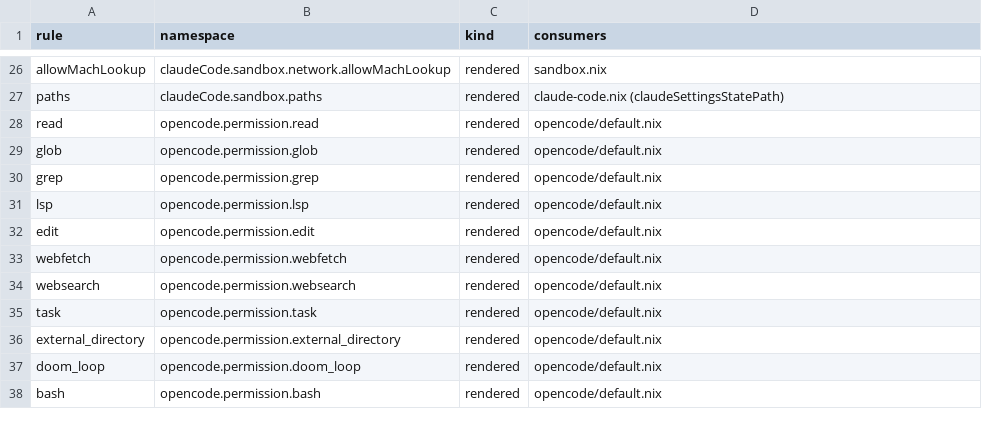
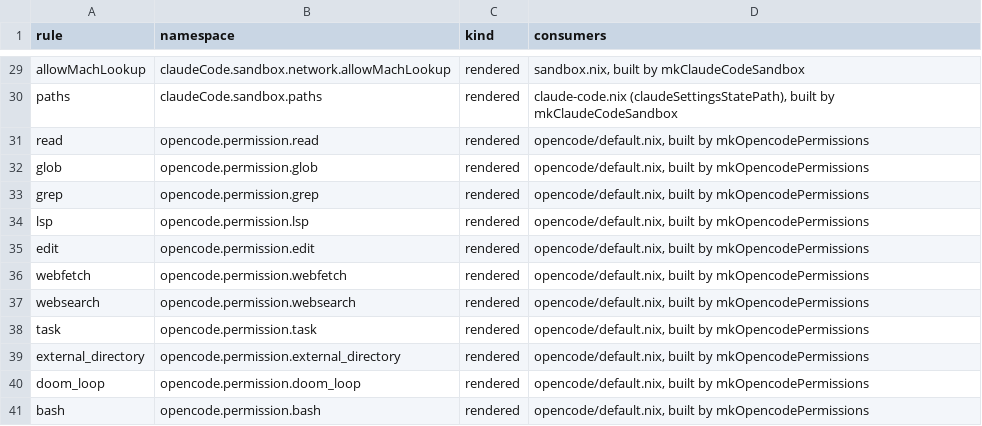
Before and after one commit to emaiax/dotfiles, a TSV file: modules/user/apps/claudio/permissions.tsv, drawn as a sheet; only a part is shown, gaps mark what is left out; addresses are those after the commit; the diff covers the shown part only; the diff names each change by its address in the sheet, - before the commit and + after, or states it on an @@ line.

Commit message:
docs(user/apps/claudio): sync permissions.tsv with the policy + builder-function tree
Every namespace now has the policy. prefix, network/sandbox.paths entries move from internal to raw since inherit policy; makes the whole tree publicly reachable now, and adds allowUnixSockets/allowMachLookup as their own raw rows alongside allowedDomains. Rendered rows note which mkX function builds them.

```diff
--- a/modules/user/apps/claudio/permissions.tsv
+++ b/modules/user/apps/claudio/permissions.tsv
-D29 (consumers): sandbox.nix
+D29 (consumers): sandbox.nix, built by mkClaudeCodeSandbox
-D30 (consumers): claude-code.nix (claudeSettingsStatePath)
+D30 (consumers): claude-code.nix (claudeSettingsStatePath), built by mkClaudeCodeSandbox
-D31:D41 (consumers): opencode/default.nix
+D31:D41 (consumers): opencode/default.nix, built by mkOpencodePermissions
```
Also changed, not shown: 10 added rows, 7 removed rows and 16 edited cells elsewhere in this file.
